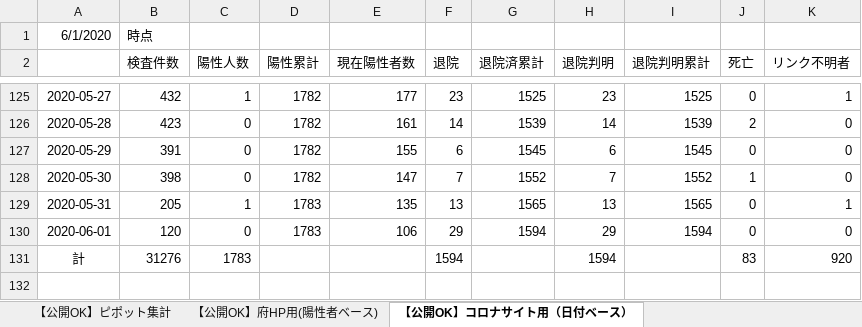
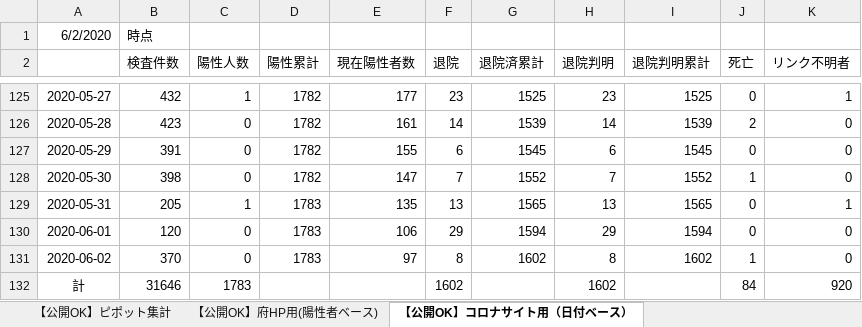
Before and after one commit to y-chan/covid19-tokyo, an Excel workbook: data/patients_and_inspections.xlsx, sheet 【公開OK】コロナサイト用（日付ベース）, drawn as a sheet; only a part is shown, gaps mark what is left out; values as stored, in another font and other column widths than the file's, no borders; addresses are those after the commit; the diff names each change by its address in the sheet, - before the commit and + after, or states it on an @@ line.

```diff
--- a/data/patients_and_inspections.xlsx (sheet 【公開OK】コロナサイト用（日付ベース）)
+++ b/data/patients_and_inspections.xlsx (sheet 【公開OK】コロナサイト用（日付ベース）)
-A1: 6/1/2020
+A1: 6/2/2020
+row 131: 2020-06-02 | 370 | 0 | 1783 | 97 | 8 | 1602 | 8 | 1602 | 1 | 0
-B132 (検査件数): 31276
+B132 (検査件数): 31646
-F132 (退院): 1594
+F132 (退院): 1602
-H132 (退院判明): 1594
+H132 (退院判明): 1602
-J132 (死亡): 83
+J132 (死亡): 84
```
Also changed, not shown: sheet 【公開OK】府HP用(陽性者ベース), sheet 【公開OK】ピポット集計, data/contacts1.xlsx, data/contacts2.xlsx, 1 other file.
